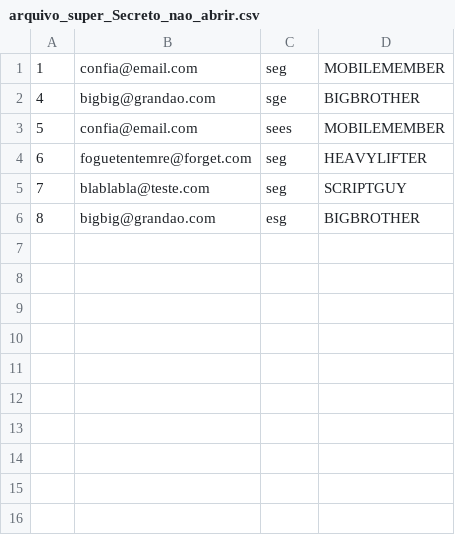
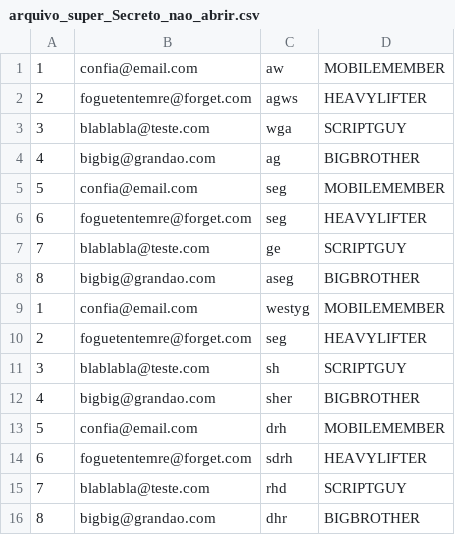
Before and after one commit to TrabalhosECM251/ECM-251-T2, a CSV file: T2-Linguagens/arquivo_super_Secreto_nao_abrir.csv, drawn as a sheet.

```diff
--- a/T2-Linguagens/arquivo_super_Secreto_nao_abrir.csv
+++ b/T2-Linguagens/arquivo_super_Secreto_nao_abrir.csv
@@ -1,6 +1,16 @@
-1;confia@email.com;seg;MOBILEMEMBER
-4;bigbig@grandao.com;sge;BIGBROTHER
-5;confia@email.com;sees;MOBILEMEMBER
+1;confia@email.com;aw;MOBILEMEMBER
+2;foguetentemre@forget.com;agws;HEAVYLIFTER
+3;blablabla@teste.com;wga;SCRIPTGUY
+4;bigbig@grandao.com;ag;BIGBROTHER
+5;confia@email.com;seg;MOBILEMEMBER
 6;foguetentemre@forget.com;seg;HEAVYLIFTER
-7;blablabla@teste.com;seg;SCRIPTGUY
-8;bigbig@grandao.com;esg;BIGBROTHER
+7;blablabla@teste.com;ge;SCRIPTGUY
+8;bigbig@grandao.com;aseg;BIGBROTHER
+1;confia@email.com;westyg;MOBILEMEMBER
+2;foguetentemre@forget.com;seg;HEAVYLIFTER
+3;blablabla@teste.com;sh;SCRIPTGUY
+4;bigbig@grandao.com;sher;BIGBROTHER
+5;confia@email.com;drh;MOBILEMEMBER
+6;foguetentemre@forget.com;sdrh;HEAVYLIFTER
+7;blablabla@teste.com;rhd;SCRIPTGUY
+8;bigbig@grandao.com;dhr;BIGBROTHER
```
Also changed, not shown: 7 other files.
